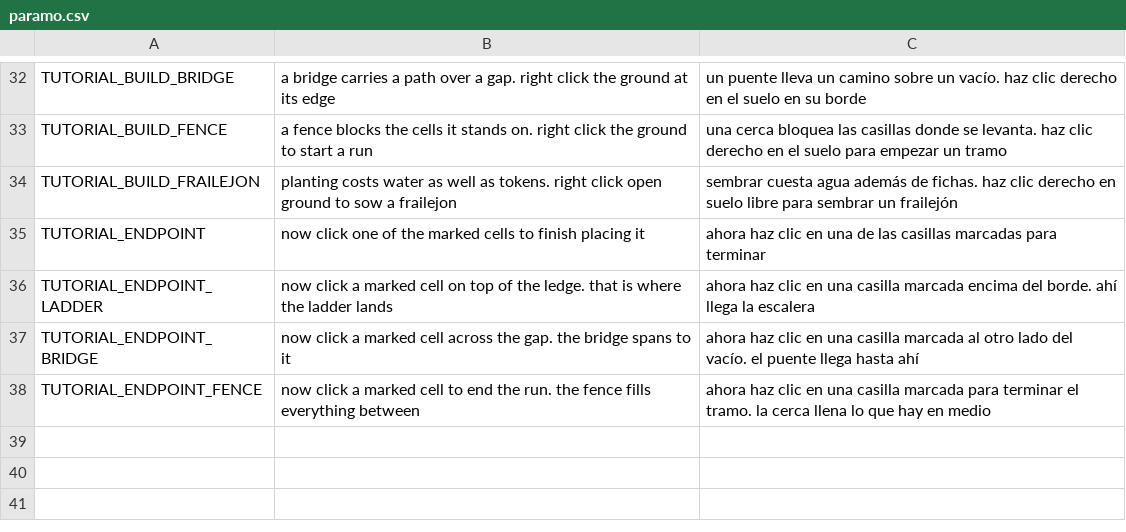
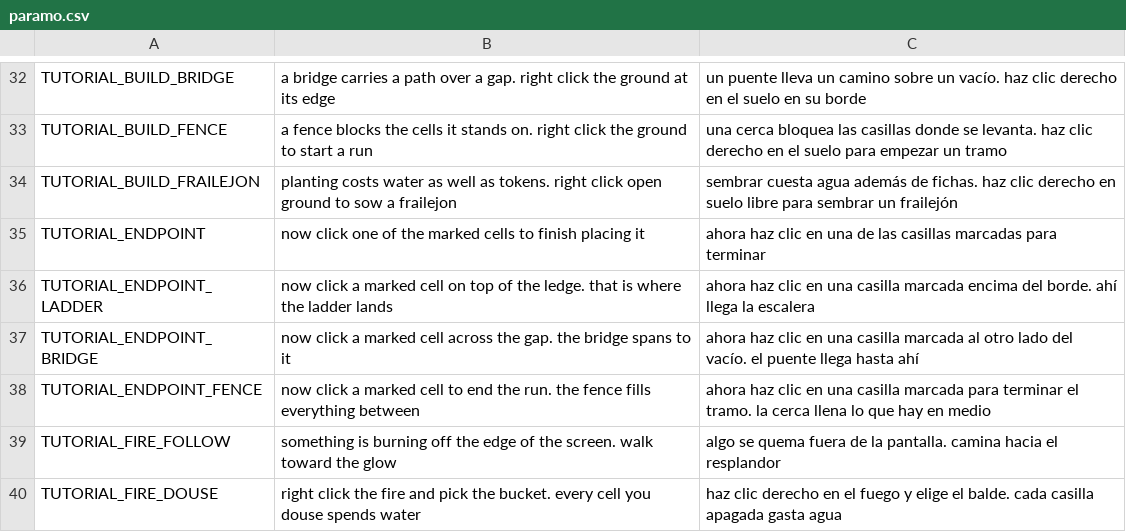
Before and after one commit to tomascorreag/Paramo, a CSV file: assets/translations/paramo.csv, drawn as a sheet; only a part is shown, gaps mark what is left out; the diff names each change by its address in the sheet, - before the commit and + after, or states it on an @@ line.

```diff
--- a/assets/translations/paramo.csv
+++ b/assets/translations/paramo.csv
+row 39: TUTORIAL_FIRE_FOLLOW | something is burning off the edge of the screen. walk toward the glow | algo se quema fuera de la pantalla. camina hacia el resplandor
+row 40: TUTORIAL_FIRE_DOUSE | right click the fire and pick the bucket. every cell you douse spends water | haz clic derecho en el fuego y elige el balde. cada casilla apagada gasta agua
```
Also changed, not shown: 30 other files.
